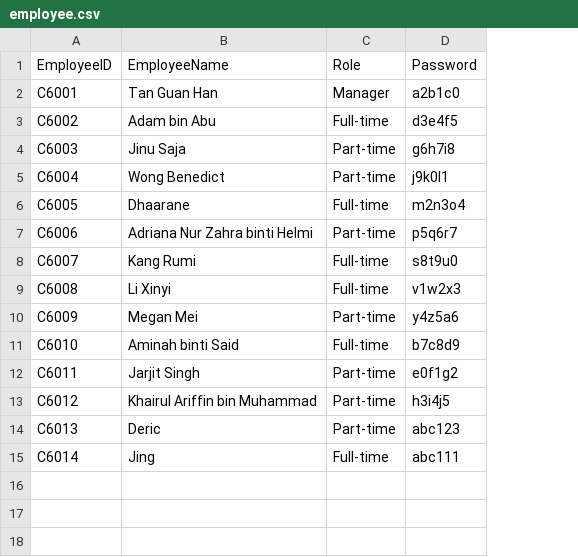
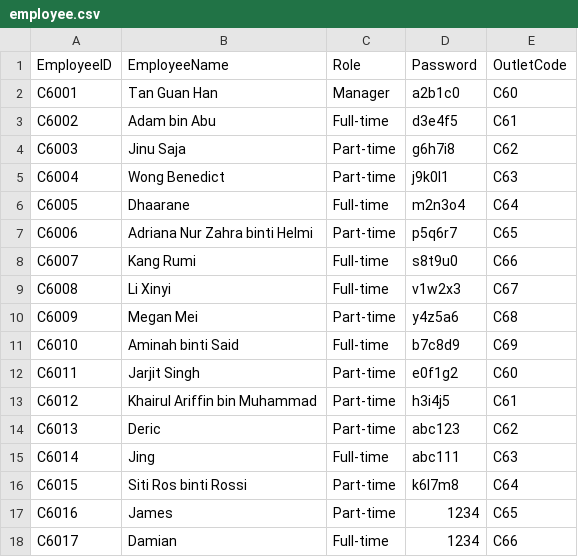
Before and after one commit to njx-xjn/FOP-Assignment-2025-2026-Group-2, a CSV file: employee.csv, drawn as a sheet; the diff names each change by its address in the sheet, - before the commit and + after, or states it on an @@ line.

```diff
--- a/employee.csv
+++ b/employee.csv
+column E, rows 1-15: OutletCode | C60 | C61 | C62 | C63 | C64 | C65 | C66 | C67 | C68 | C69 | C60 | C61 | C62 | C63
+row 16: C6015 | Siti Ros binti Rossi | Part-time | k6l7m8 | C64
+row 17: C6016 | James | Part-time | 1234 | C65
+row 18: C6017 | Damian | Full-time | 1234 | C66
```
Also changed, not shown: model.csv, 53 other files.
